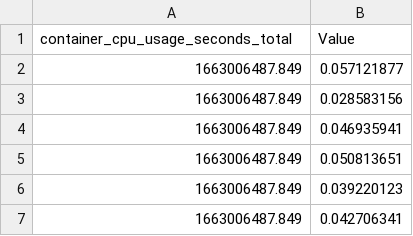
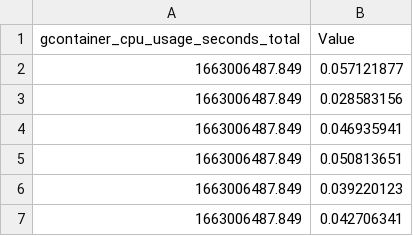
Before and after one commit to haoranb2021/Pytorch-Transfomer, a CSV file: data/container_cpu_usage_seconds_total.csv, drawn as a sheet; only a part is shown.

```diff
--- a/data/container_cpu_usage_seconds_total.csv
+++ b/data/container_cpu_usage_seconds_total.csv
@@ -1,2 +1,2 @@
-container_cpu_usage_seconds_total,Value
+gcontainer_cpu_usage_seconds_total,Value
 1663006487.849,0.057121877
```
Also changed, not shown: 2 other files.
